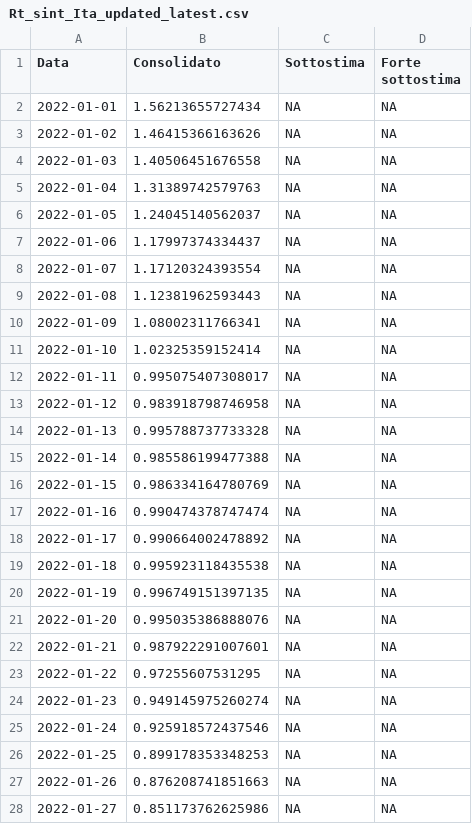
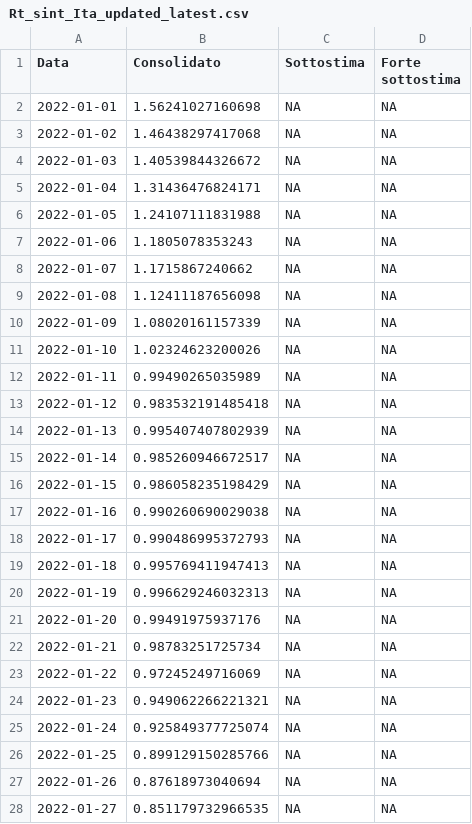
Before and after one commit to vi-enne/stimaRtdatawrapper, a CSV file: output/Rt_sint_Ita_updated_latest.csv, drawn as a sheet; only a part is shown; the diff covers the shown part only.

```diff
--- a/output/Rt_sint_Ita_updated_latest.csv
+++ b/output/Rt_sint_Ita_updated_latest.csv
@@ -1,28 +1,28 @@
 "Data","Consolidato","Sottostima","Forte sottostima"
-2022-01-01,1.56213655727434,NA,NA
-2022-01-02,1.46415366163626,NA,NA
-2022-01-03,1.40506451676558,NA,NA
-2022-01-04,1.31389742579763,NA,NA
-2022-01-05,1.24045140562037,NA,NA
-2022-01-06,1.17997374334437,NA,NA
-2022-01-07,1.17120324393554,NA,NA
-2022-01-08,1.12381962593443,NA,NA
-2022-01-09,1.08002311766341,NA,NA
-2022-01-10,1.02325359152414,NA,NA
-2022-01-11,0.995075407308017,NA,NA
-2022-01-12,0.983918798746958,NA,NA
-2022-01-13,0.995788737733328,NA,NA
-2022-01-14,0.985586199477388,NA,NA
-2022-01-15,0.986334164780769,NA,NA
-2022-01-16,0.990474378747474,NA,NA
-2022-01-17,0.990664002478892,NA,NA
-2022-01-18,0.995923118435538,NA,NA
-2022-01-19,0.996749151397135,NA,NA
-2022-01-20,0.995035386888076,NA,NA
-2022-01-21,0.987922291007601,NA,NA
-2022-01-22,0.97255607531295,NA,NA
-2022-01-23,0.949145975260274,NA,NA
-2022-01-24,0.925918572437546,NA,NA
-2022-01-25,0.899178353348253,NA,NA
-2022-01-26,0.876208741851663,NA,NA
-2022-01-27,0.851173762625986,NA,NA
+2022-01-01,1.56241027160698,NA,NA
+2022-01-02,1.46438297417068,NA,NA
+2022-01-03,1.40539844326672,NA,NA
+2022-01-04,1.31436476824171,NA,NA
+2022-01-05,1.24107111831988,NA,NA
+2022-01-06,1.1805078353243,NA,NA
+2022-01-07,1.1715867240662,NA,NA
+2022-01-08,1.12411187656098,NA,NA
+2022-01-09,1.08020161157339,NA,NA
+2022-01-10,1.02324623200026,NA,NA
+2022-01-11,0.99490265035989,NA,NA
+2022-01-12,0.983532191485418,NA,NA
+2022-01-13,0.995407407802939,NA,NA
+2022-01-14,0.985260946672517,NA,NA
+2022-01-15,0.986058235198429,NA,NA
+2022-01-16,0.990260690029038,NA,NA
+2022-01-17,0.990486995372793,NA,NA
+2022-01-18,0.995769411947413,NA,NA
+2022-01-19,0.996629246032313,NA,NA
+2022-01-20,0.99491975937176,NA,NA
+2022-01-21,0.98783251725734,NA,NA
+2022-01-22,0.97245249716069,NA,NA
+2022-01-23,0.949062266221321,NA,NA
+2022-01-24,0.925849377725074,NA,NA
+2022-01-25,0.899129150285766,NA,NA
+2022-01-26,0.87618973040694,NA,NA
+2022-01-27,0.851179732966535,NA,NA
```
Also changed, not shown: 1 added row and 50 edited cells elsewhere in this file.
